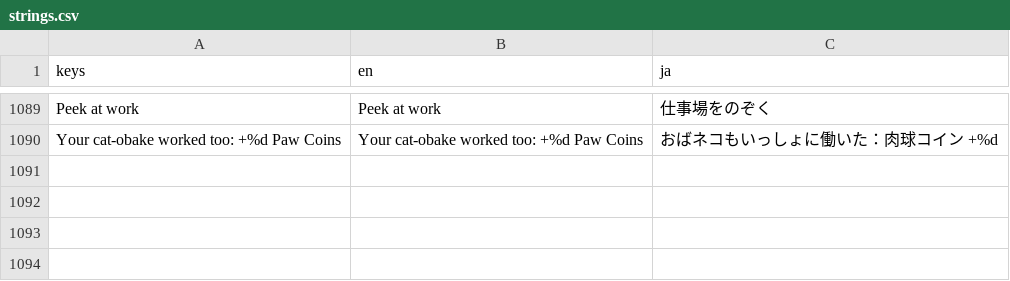
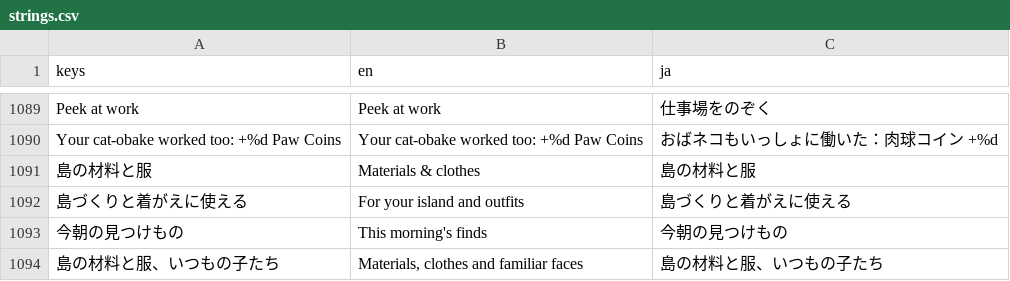
Before and after one commit to FallseF/paw-time, a CSV file: i18n/strings.csv, drawn as a sheet; only a part is shown, gaps mark what is left out.

```diff
--- a/i18n/strings.csv
+++ b/i18n/strings.csv
@@ -1139 +1139,5 @@ Peek at work,Peek at work,仕事場をのぞく
 Your cat-obake worked too: +%d Paw Coins,Your cat-obake worked too: +%d Paw Coins,おばネコもいっしょに働いた：肉球コイン +%d
+島の材料と服,Materials & clothes,島の材料と服
+島づくりと着がえに使える,For your island and outfits,島づくりと着がえに使える
+今朝の見つけもの,This morning's finds,今朝の見つけもの
+島の材料と服、いつもの子たち,"Materials, clothes and familiar faces",島の材料と服、いつもの子たち
```
Also changed, not shown: 15 other files.
